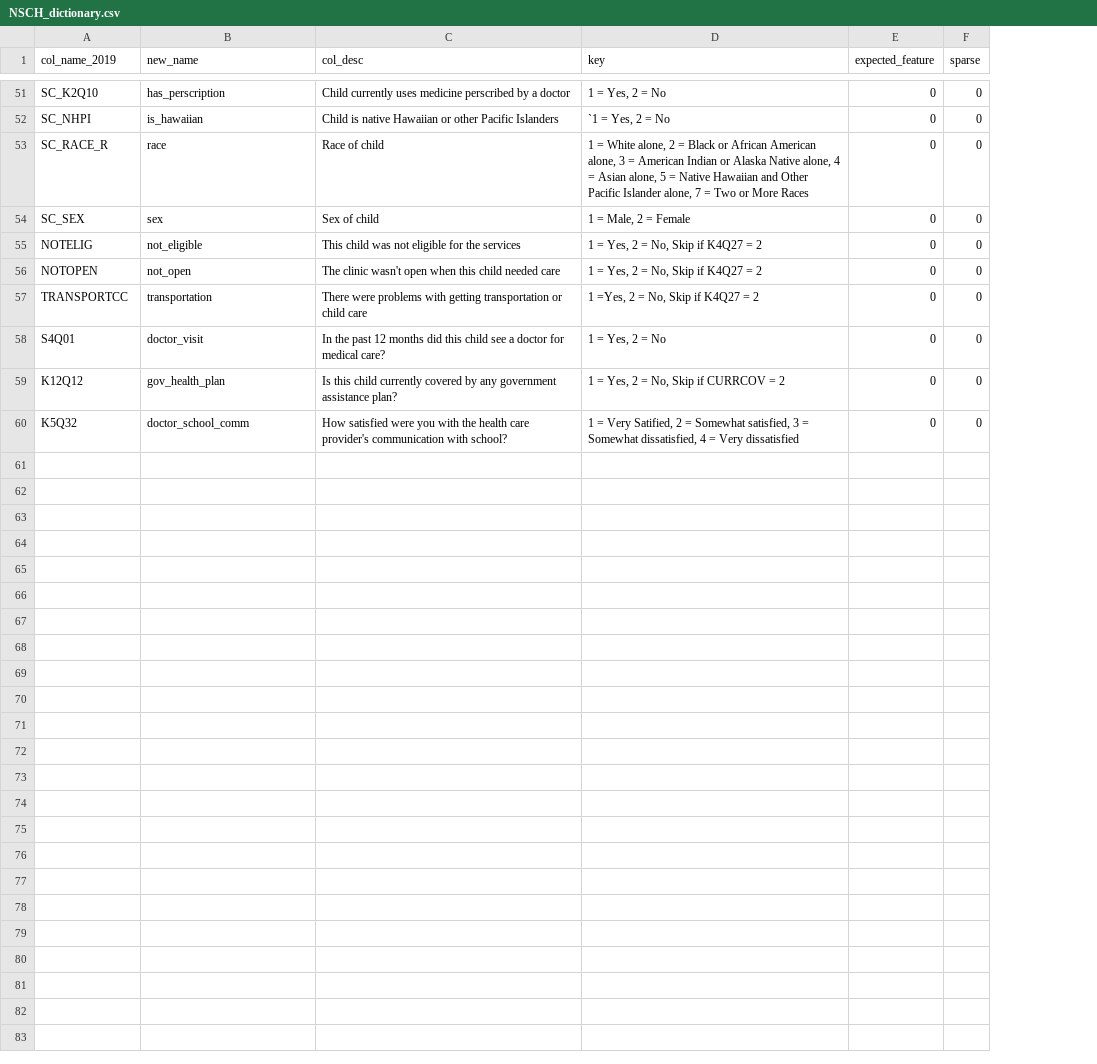
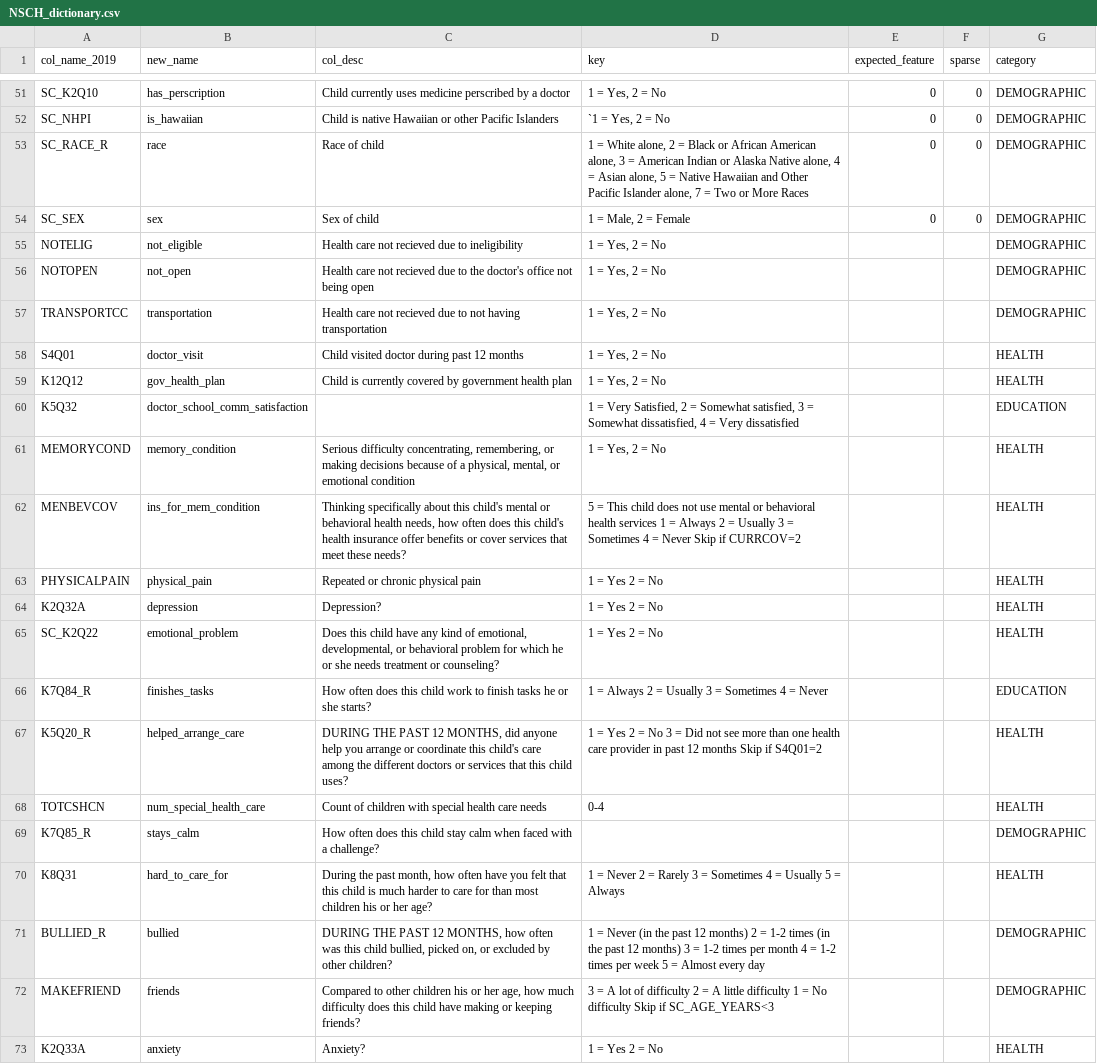
Before and after one commit to evarvak/education_and_healthcare, a CSV file: data/NSCH_dictionary.csv, drawn as a sheet; only a part is shown, gaps mark what is left out; ↵ is a line break in a cell; the diff covers the shown part only; the diff names each change by its address in the sheet, - before the commit and + after, or states it on an @@ line.

Commit message:
Updated NSCH_dictionary.csv and added `category` column

```diff
--- a/data/NSCH_dictionary.csv
+++ b/data/NSCH_dictionary.csv
+column G (category), rows 51-60: DEMOGRAPHIC | DEMOGRAPHIC | DEMOGRAPHIC | DEMOGRAPHIC | DEMOGRAPHIC | DEMOGRAPHIC | DEMOGRAPHIC | HEALTH | HEALTH | EDUCATION
-C55 (col_desc): This child was not eligible for the services
+C55 (col_desc): Health care not recieved due to ineligibility
-D55:D56 (key): 1 = Yes, 2 = No, Skip if K4Q27 = 2
+D55:D56 (key): 1 = Yes, 2 = No
-E55:E60 (expected_feature): 0
+E55:E60 (expected_feature): (empty)
-F55:F60 (sparse): 0
+F55:F60 (sparse): (empty)
-C56 (col_desc): The clinic wasn't open when this child needed care
+C56 (col_desc): Health care not recieved due to the doctor's office not being open
-C57 (col_desc): There were problems with getting transportation or child care
+C57 (col_desc): Health care not recieved due to not having transportation
-D57 (key): 1 =Yes, 2 = No, Skip if K4Q27 = 2
+D57 (key): 1 = Yes, 2 = No
-C58 (col_desc): In the past 12 months did this child see a doctor for medical care?
+C58 (col_desc): Child visited doctor during past 12 months
-C59 (col_desc): Is this child currently covered by any government assistance plan?
+C59 (col_desc): Child is currently covered by government health plan
-D59 (key): 1 = Yes, 2 = No, Skip if CURRCOV = 2
+D59 (key): 1 = Yes, 2 = No
-B60 (new_name): doctor_school_comm
+B60 (new_name): doctor_school_comm_satisfaction
-C60 (col_desc): How satisfied were you with the health care provider's communication with school?
+C60 (col_desc): (empty)
-D60 (key): …= Very Satified, 2 =…
+D60 (key): …= Very Satisfied, 2 =…
+row 61: MEMORYCOND | memory_condition | Serious difficulty concentrating, remembering, or making decisions because of a physical, mental, or emotional condition | 1 = Yes, 2 = No |  |  | HEALTH
+row 62: MENBEVCOV | ins_for_mem_condition | Thinking specifically about this child's mental or behavioral health needs, how often does this child's health insurance offer benefits or cover services that meet these needs? | 5 = This child does not use mental or behavioral health services 1 = Always 2 = Usually 3 = Sometimes 4 = Never Skip if CURRCOV=2 |  |  | HEALTH
+row 63: PHYSICALPAIN | physical_pain | Repeated or chronic physical pain | 1 = Yes 2 = No |  |  | HEALTH
+row 64: K2Q32A | depression | Depression? | 1 = Yes 2 = No |  |  | HEALTH
+row 65: SC_K2Q22 | emotional_problem | Does this child have any kind of emotional, developmental, or behavioral problem for which he or she needs treatment or counseling? | 1 = Yes 2 = No |  |  | HEALTH
+row 66: K7Q84_R | finishes_tasks | How often does this child work to finish tasks he or she starts? | 1 = Always 2 = Usually 3 = Sometimes 4 = Never |  |  | EDUCATION
+row 67: K5Q20_R | helped_arrange_care | DURING THE PAST 12 MONTHS, did anyone help you arrange or coordinate this child's care ↵ among the different doctors or services that this child uses? | 1 = Yes 2 = No 3 = Did not see more than one health care provider in past 12 months Skip if S4Q01=2 |  |  | HEALTH
+row 68: TOTCSHCN | num_special_health_care | Count of children with special health care needs | 0-4 |  |  | HEALTH
+row 69: K7Q85_R | stays_calm | How often does this child stay calm when faced with a challenge? |  |  |  | DEMOGRAPHIC
+row 70: K8Q31 | hard_to_care_for | During the past month, how often have you felt that this child is much harder to care for than most children his or her age? | 1 = Never 2 = Rarely 3 = Sometimes 4 = Usually 5 = Always |  |  | HEALTH
+row 71: BULLIED_R | bullied | DURING THE PAST 12 MONTHS, how often was this child bullied, picked on, or excluded by other children? | 1 = Never (in the past 12 months) 2 = 1-2 times (in the past 12 months) 3 = 1-2 times per month 4 = 1-2 times per week 5 = Almost every day |  |  | DEMOGRAPHIC
+row 72: MAKEFRIEND | friends | Compared to other children his or her age, how much difficulty does this child have making or keeping friends? | 3 = A lot of difficulty 2 = A little difficulty 1 = No difficulty Skip if SC_AGE_YEARS<3 |  |  | DEMOGRAPHIC
+row 73: K2Q33A | anxiety | Anxiety? | 1 = Yes 2 = No |  |  | HEALTH
```
Also changed, not shown: 13 added rows elsewhere in this file.
